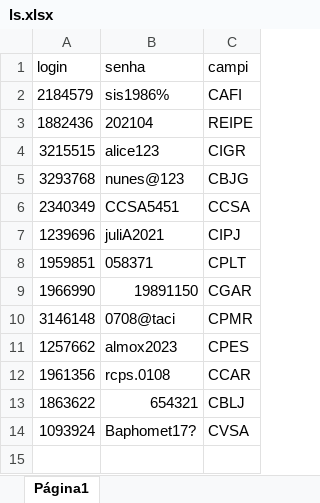
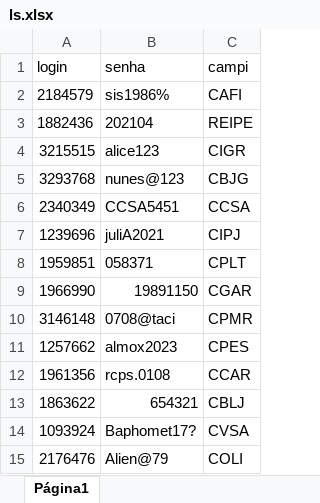
Before and after one commit to ricardoseminsta/automacao_almox, an Excel workbook: ls.xlsx, sheet Página1, drawn as a sheet; values as stored, in another font and other column widths than the file's, no borders; the diff names each change by its address in the sheet, - before the commit and + after, or states it on an @@ line.

```diff
--- a/ls.xlsx (sheet Página1)
+++ b/ls.xlsx (sheet Página1)
+row 15: 2176476 | Alien@79 | COLI
```
Also changed, not shown: 23 other files.
